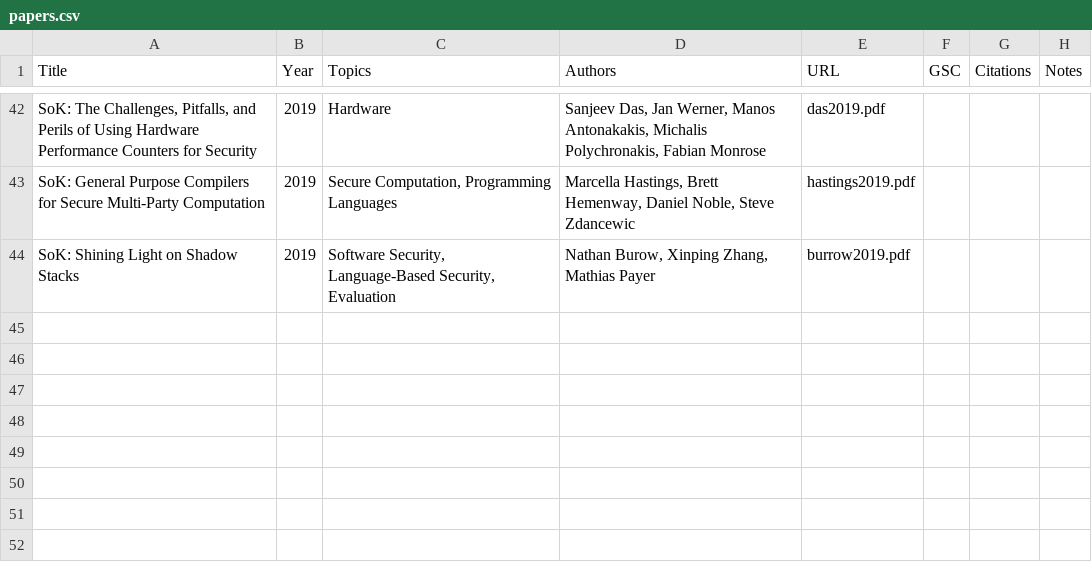
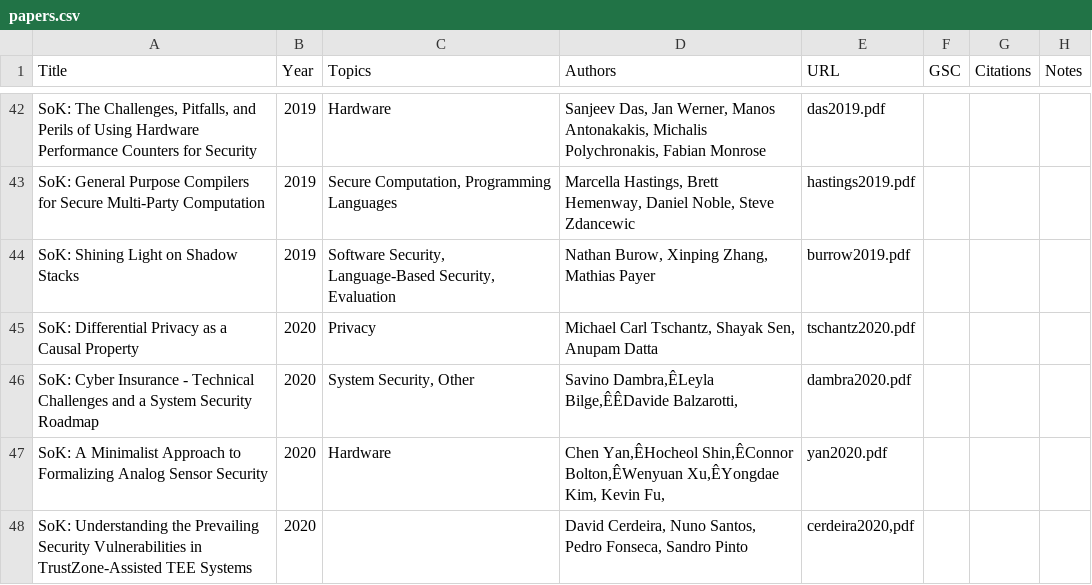
Before and after one commit to oaklandsok/oaklandsok.github.io, a CSV file: src/papers.csv, drawn as a sheet; only a part is shown, gaps mark what is left out; the diff names each change by its address in the sheet, - before the commit and + after, or states it on an @@ line.

```diff
--- a/src/papers.csv
+++ b/src/papers.csv
+row 45: SoK: Differential Privacy as a Causal Property | 2020 | Privacy | Michael Carl Tschantz, Shayak Sen, Anupam Datta | tschantz2020.pdf
+row 46: SoK: Cyber Insurance - Technical Challenges and a System Security Roadmap | 2020 | System Security, Other | Savino Dambra,ÊLeyla Bilge,ÊÊDavide Balzarotti, | dambra2020.pdf
+row 47: SoK: A Minimalist Approach to Formalizing Analog Sensor Security | 2020 | Hardware | Chen Yan,ÊHocheol Shin,ÊConnor Bolton,ÊWenyuan Xu,ÊYongdae Kim, Kevin Fu, | yan2020.pdf
+row 48: SoK: Understanding the Prevailing Security Vulnerabilities in TrustZone-Assisted TEE Systems | 2020 |  | David Cerdeira, Nuno Santos, Pedro Fonseca, Sandro Pinto | cerdeira2020,pdf
```
Also changed, not shown: 16 other files.
